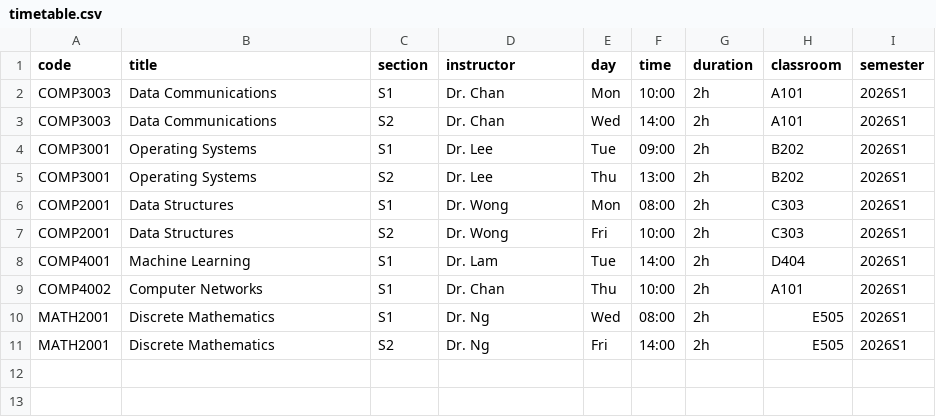
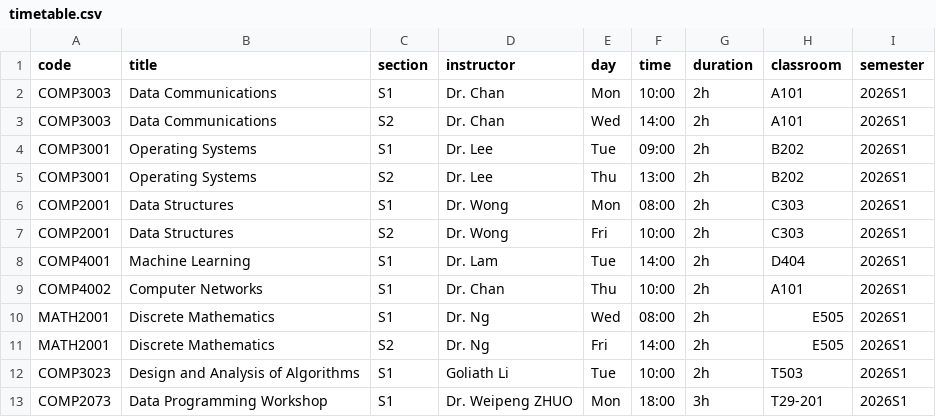
Before and after one commit to xingxingchengju-oss/dcn-timetable, a CSV file: data/timetable.csv, drawn as a sheet.

```diff
--- a/data/timetable.csv
+++ b/data/timetable.csv
@@ -11 +11,3 @@ MATH2001,Discrete Mathematics,S1,Dr. Ng,Wed,08:00,2h,E505,2026S1
 MATH2001,Discrete Mathematics,S2,Dr. Ng,Fri,14:00,2h,E505,2026S1
+COMP3023,Design and Analysis of Algorithms,S1,Goliath Li,Tue,10:00,2h,T503,2026S1
+COMP2073,Data Programming Workshop,S1,Dr. Weipeng ZHUO,Mon,18:00,3h,T29-201,2026S1
```
Also changed, not shown: 8 other files.
